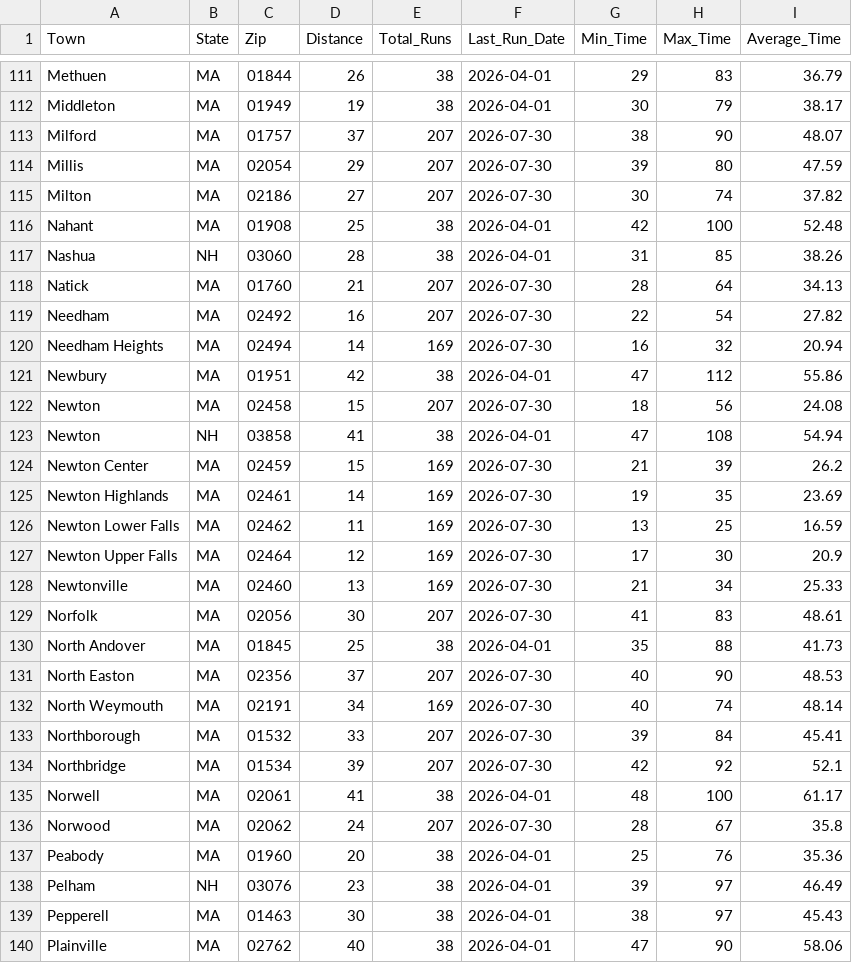
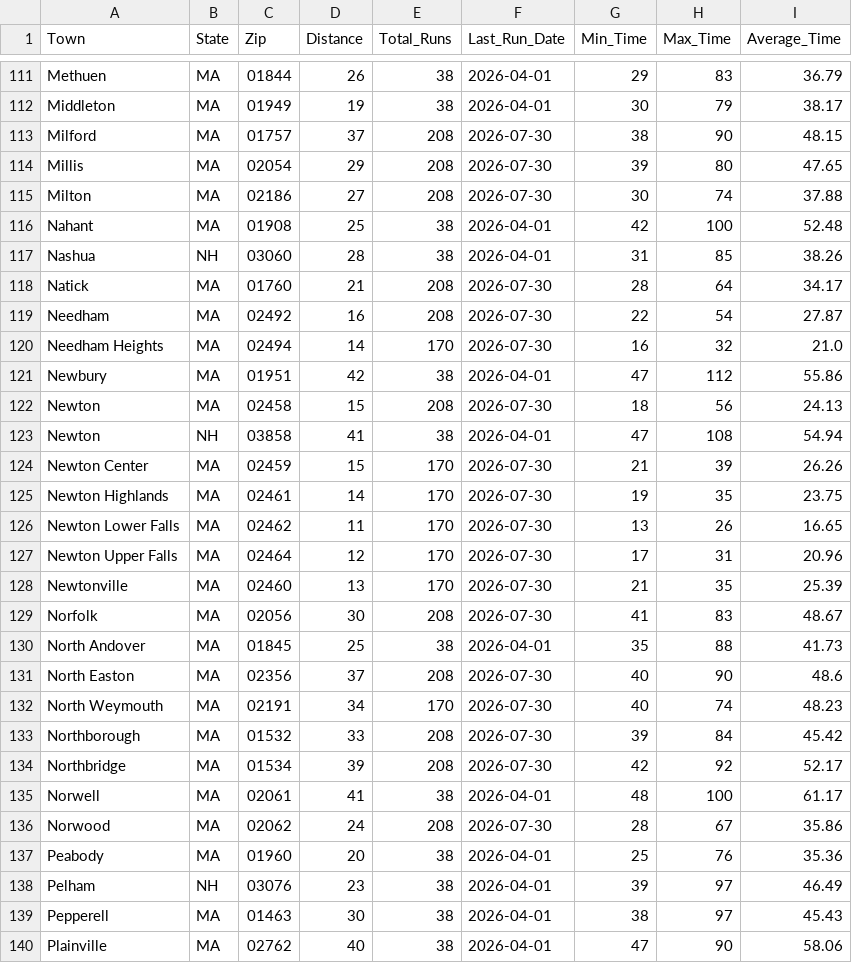
Before and after one commit to bishop527/house_hunt, a CSV file: Data/Results/work1_commute_stats.csv, drawn as a sheet; only a part is shown, gaps mark what is left out; the diff covers the shown part only.

```diff
--- a/Data/Results/work1_commute_stats.csv
+++ b/Data/Results/work1_commute_stats.csv
@@ -112,26 +112,26 @@ Methuen,MA,01844,26,38,2026-04-01,29,83,36.79
 Middleton,MA,01949,19,38,2026-04-01,30,79,38.17
-Milford,MA,01757,37,207,2026-07-30,38,90,48.07
-Millis,MA,02054,29,207,2026-07-30,39,80,47.59
-Milton,MA,02186,27,207,2026-07-30,30,74,37.82
+Milford,MA,01757,37,208,2026-07-30,38,90,48.15
+Millis,MA,02054,29,208,2026-07-30,39,80,47.65
+Milton,MA,02186,27,208,2026-07-30,30,74,37.88
 Nahant,MA,01908,25,38,2026-04-01,42,100,52.48
 Nashua,NH,03060,28,38,2026-04-01,31,85,38.26
-Natick,MA,01760,21,207,2026-07-30,28,64,34.13
-Needham,MA,02492,16,207,2026-07-30,22,54,27.82
-Needham Heights,MA,02494,14,169,2026-07-30,16,32,20.94
+Natick,MA,01760,21,208,2026-07-30,28,64,34.17
+Needham,MA,02492,16,208,2026-07-30,22,54,27.87
+Needham Heights,MA,02494,14,170,2026-07-30,16,32,21.0
 Newbury,MA,01951,42,38,2026-04-01,47,112,55.86
-Newton,MA,02458,15,207,2026-07-30,18,56,24.08
+Newton,MA,02458,15,208,2026-07-30,18,56,24.13
 Newton,NH,03858,41,38,2026-04-01,47,108,54.94
-Newton Center,MA,02459,15,169,2026-07-30,21,39,26.2
-Newton Highlands,MA,02461,14,169,2026-07-30,19,35,23.69
-Newton Lower Falls,MA,02462,11,169,2026-07-30,13,25,16.59
-Newton Upper Falls,MA,02464,12,169,2026-07-30,17,30,20.9
-Newtonville,MA,02460,13,169,2026-07-30,21,34,25.33
-Norfolk,MA,02056,30,207,2026-07-30,41,83,48.61
+Newton Center,MA,02459,15,170,2026-07-30,21,39,26.26
+Newton Highlands,MA,02461,14,170,2026-07-30,19,35,23.75
+Newton Lower Falls,MA,02462,11,170,2026-07-30,13,26,16.65
+Newton Upper Falls,MA,02464,12,170,2026-07-30,17,31,20.96
+Newtonville,MA,02460,13,170,2026-07-30,21,35,25.39
+Norfolk,MA,02056,30,208,2026-07-30,41,83,48.67
 North Andover,MA,01845,25,38,2026-04-01,35,88,41.73
-North Easton,MA,02356,37,207,2026-07-30,40,90,48.53
-North Weymouth,MA,02191,34,169,2026-07-30,40,74,48.14
-Northborough,MA,01532,33,207,2026-07-30,39,84,45.41
-Northbridge,MA,01534,39,207,2026-07-30,42,92,52.1
+North Easton,MA,02356,37,208,2026-07-30,40,90,48.6
+North Weymouth,MA,02191,34,170,2026-07-30,40,74,48.23
+Northborough,MA,01532,33,208,2026-07-30,39,84,45.42
+Northbridge,MA,01534,39,208,2026-07-30,42,92,52.17
 Norwell,MA,02061,41,38,2026-04-01,48,100,61.17
-Norwood,MA,02062,24,207,2026-07-30,28,67,35.8
+Norwood,MA,02062,24,208,2026-07-30,28,67,35.86
 Peabody,MA,01960,20,38,2026-04-01,25,76,35.36
```
Also changed, not shown: 154 edited cells elsewhere in this file, 3 other files.
